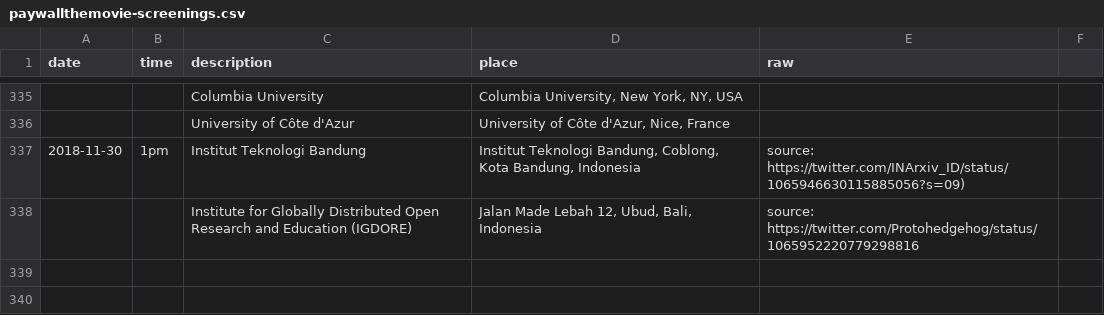
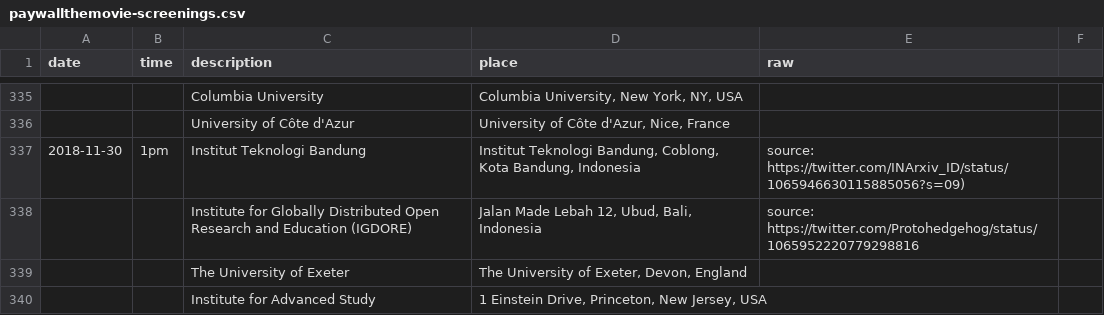
Before and after one commit to paywallthemovie/map, a CSV file: data/paywallthemovie-screenings.csv, drawn as a sheet; only a part is shown, gaps mark what is left out; the diff names each change by its address in the sheet, - before the commit and + after, or states it on an @@ line.

Commit message:
two more screenings

```diff
--- a/data/paywallthemovie-screenings.csv
+++ b/data/paywallthemovie-screenings.csv
+row 339:  |  | The University of Exeter | The University of Exeter, Devon, England
+row 340:  |  | Institute for Advanced Study | 1 Einstein Drive, Princeton, New Jersey, USA
```
Also changed, not shown: 2 other files.
